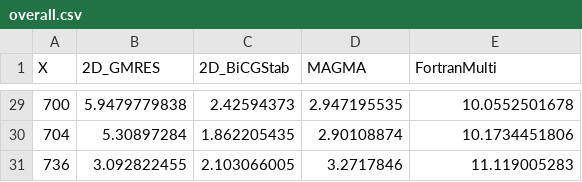
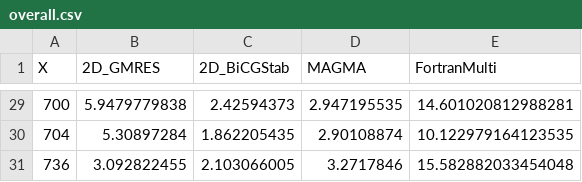
Before and after one commit to ericwolter/rigidfibers_kth, a CSV file: benchmarks/overall.csv, drawn as a sheet; only a part is shown, gaps mark what is left out; the diff covers the shown part only.

```diff
--- a/benchmarks/overall.csv
+++ b/benchmarks/overall.csv
@@ -29,3 +29,3 @@ X	2D_GMRES	2D_BiCGStab	MAGMA	FortranMulti
-700	5.9479779838	2.42594373	2.947195535	10.0552501678
-704	5.30897284	1.862205435	2.90108874	10.1734451806
-736	3.092822455	2.103066005	3.2717846	11.119005283
+700	5.9479779838	2.42594373	2.947195535	14.601020812988281
+704	5.30897284	1.862205435	2.90108874	10.122979164123535
+736	3.092822455	2.103066005	3.2717846	15.582882033454048
```
Also changed, not shown: 27 edited cells elsewhere in this file, docs/paper/benchmarks/assemble_system.csv, fortran/results.csv, 8 other files.
